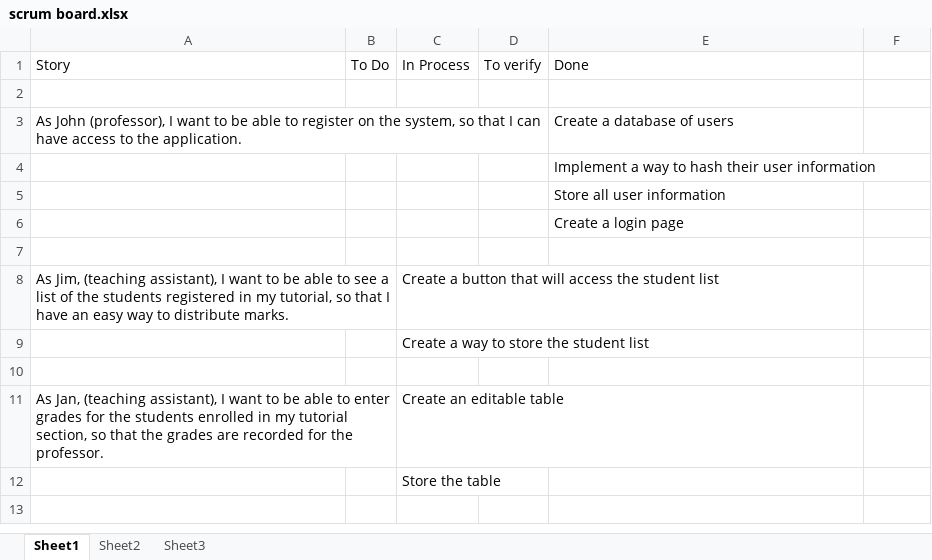
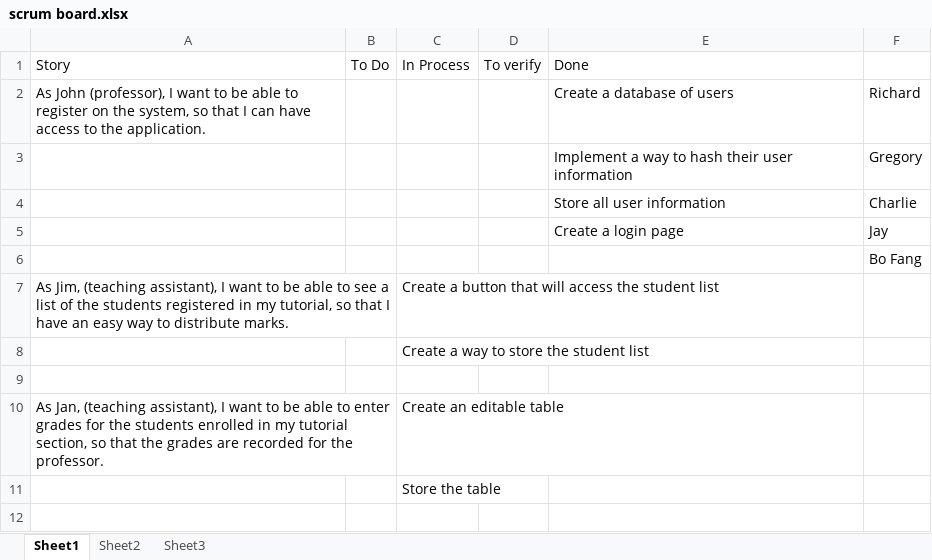
Before and after one commit to JayP16/TAid, an Excel workbook: scrum board.xlsx, sheet Sheet1, drawn as a sheet; only a part is shown; values as stored, in another font and other column widths than the file's, no cell formats; removed rows and columns are numbered as before the commit, all else as after; the diff names each change by its address in the sheet, - before the commit and + after, or states it on an @@ line.

Commit message:
Update to the scrum board.xlsx

```diff
--- a/scrum board.xlsx (sheet Sheet1)
+++ b/scrum board.xlsx (sheet Sheet1)
-row 2: (empty)
-F2: (empty)
+F2: Richard
-F3: (empty)
+F3: Gregory
-F4: (empty)
+F4: Charlie
-F5: (empty)
+F5: Jay
-F6: (empty)
+F6: Bo Fang
```
Also changed, not shown: cell formats.
